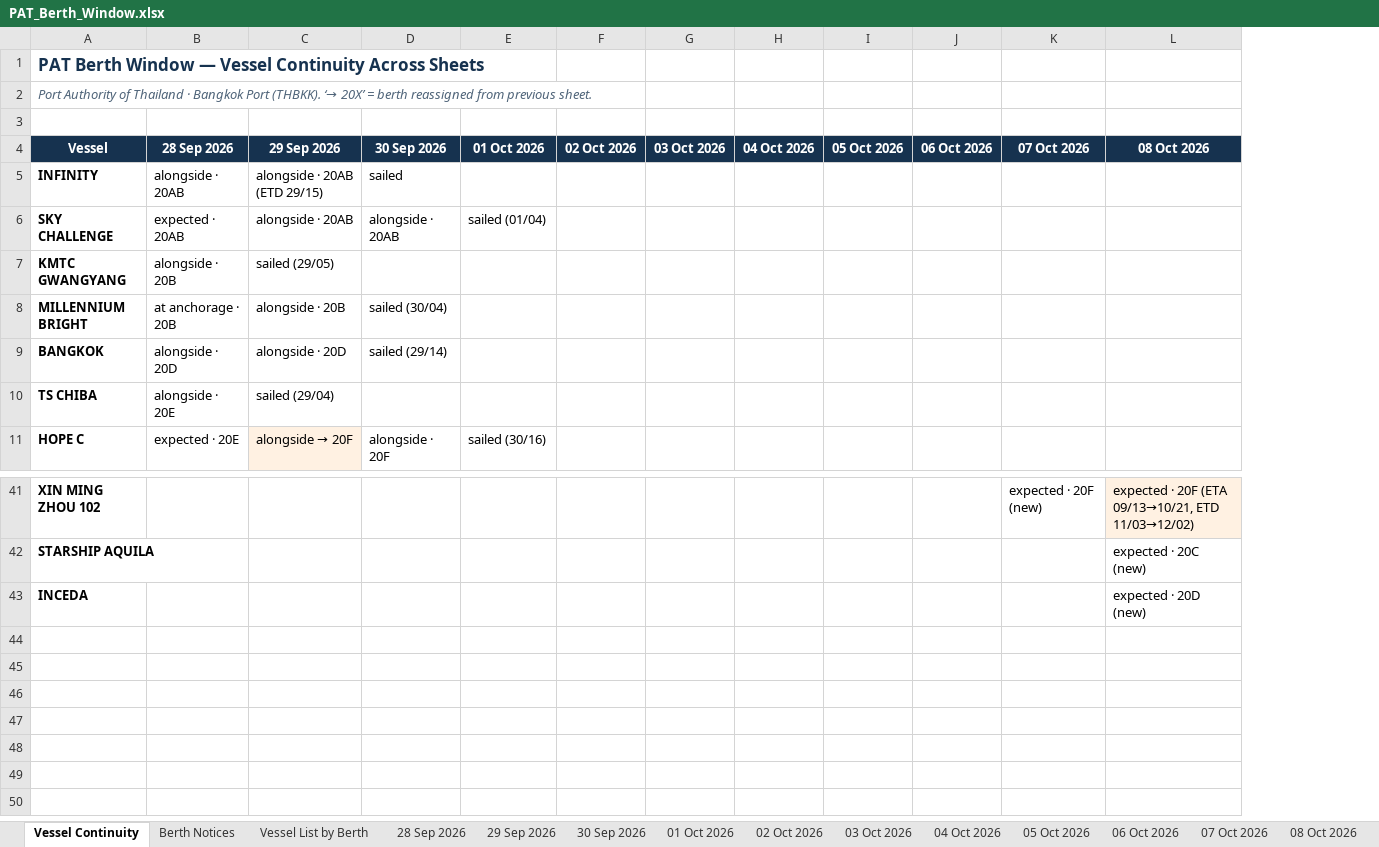
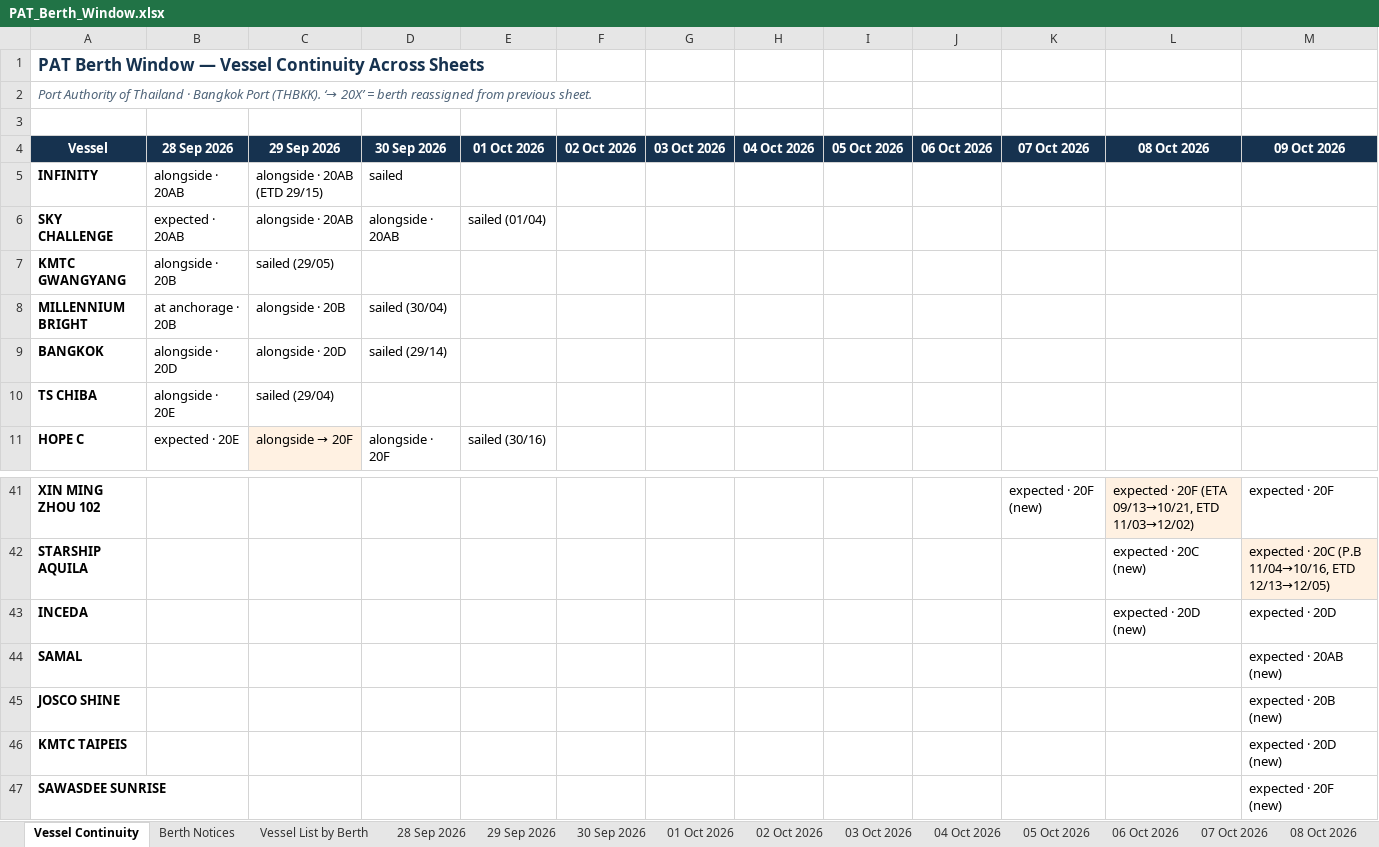
Before and after one commit to sirichai1265/PAT-BERTH, an Excel workbook: PAT_Berth_Window.xlsx, sheet Vessel Continuity, drawn as a sheet; only a part is shown, gaps mark what is left out; values as stored, in another font and other column widths than the file's, no borders; the diff names each change by its address in the sheet, - before the commit and + after, or states it on an @@ line.

```diff
--- a/PAT_Berth_Window.xlsx (sheet Vessel Continuity)
+++ b/PAT_Berth_Window.xlsx (sheet Vessel Continuity)
+column M (09 Oct 2026), rows 41-43: expected · 20F | expected · 20C (P.B 11/04→10/16, ETD 12/13→12/05) | expected · 20D
+row 44: SAMAL |  |  |  |  |  |  |  |  |  |  |  | expected · 20AB (new)
+row 45: JOSCO SHINE |  |  |  |  |  |  |  |  |  |  |  | expected · 20B (new)
+row 46: KMTC TAIPEIS |  |  |  |  |  |  |  |  |  |  |  | expected · 20D (new)
+row 47: SAWASDEE SUNRISE |  |  |  |  |  |  |  |  |  |  |  | expected · 20F (new)
```
Also changed, not shown: sheet Vessel List by Berth, sheet Berth Notices, other sheet tabs, 03-10-2026/PAT_Berth_Window.xlsx, 04-10-2026/PAT_Berth_Window.xlsx, 14 other files.
